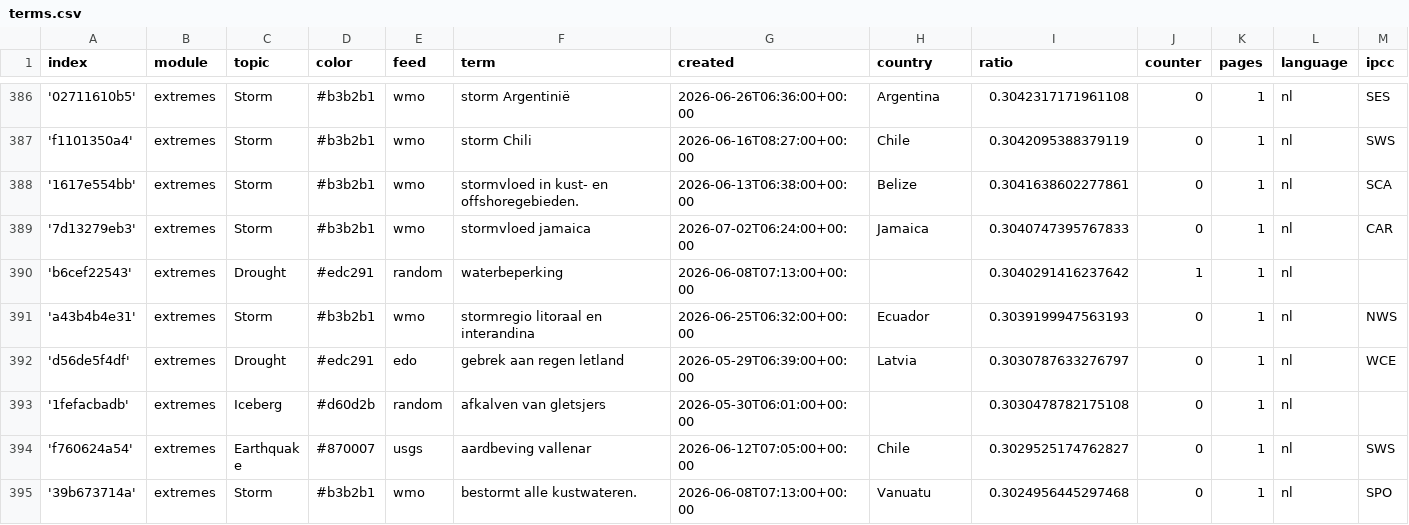
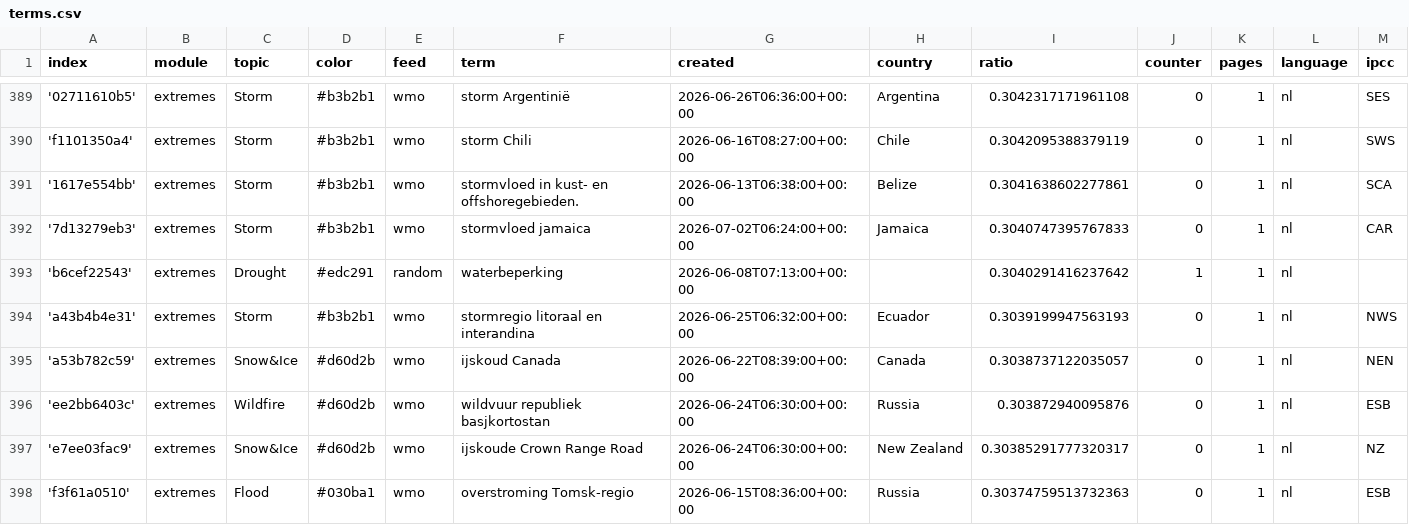
Before and after one commit to MarcoL95-News25/netherlandExtremes, a CSV file: terms.csv, drawn as a sheet; only a part is shown, gaps mark what is left out; the shorter side is filled out with more unchanged rows; rows hold the shown columns only; the diff covers the shown part only; the diff names each change by its address in the sheet, - before the commit and + after, or states it on an @@ line.

Commit message:
Commit from GitHub Actions (import:0.0)

```diff
--- a/terms.csv
+++ b/terms.csv
+row 395: 'a53b782c59' | extremes | Snow&Ice | #d60d2b | wmo | ijskoud Canada | 2026-06-22T08:39:00+00:00 | Canada | 0.3038737122035057 | 0 | 1 | nl | NEN
+row 396: 'ee2bb6403c' | extremes | Wildfire | #d60d2b | wmo | wildvuur republiek basjkortostan | 2026-06-24T06:30:00+00:00 | Russia | 0.303872940095876 | 0 | 1 | nl | ESB
+row 397: 'e7ee03fac9' | extremes | Snow&Ice | #d60d2b | wmo | ijskoude Crown Range Road | 2026-06-24T06:30:00+00:00 | New Zealand | 0.30385291777320317 | 0 | 1 | nl | NZ
+row 398: 'f3f61a0510' | extremes | Flood | #030ba1 | wmo | overstroming Tomsk-regio | 2026-06-15T08:36:00+00:00 | Russia | 0.30374759513732363 | 0 | 1 | nl | ESB
```
Also changed, not shown: 6 added rows elsewhere in this file.
